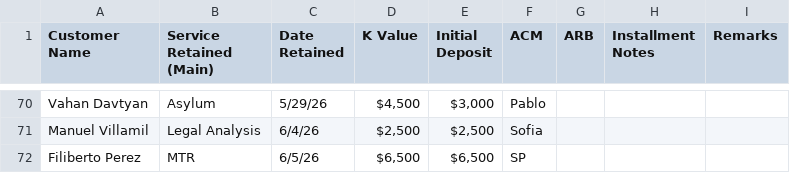
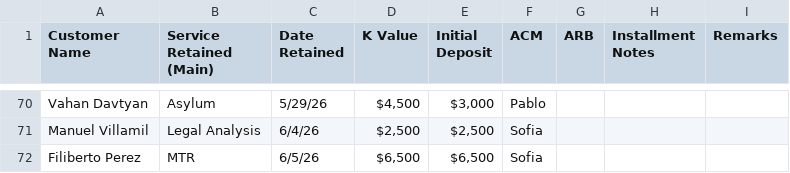
Before and after one commit to SPLO-Bala/splo-sales-dashboard, a CSV file: data.csv, drawn as a sheet; only a part is shown, gaps mark what is left out.

Commit message:
Update data.csv

```diff
--- a/data.csv
+++ b/data.csv
@@ -72,2 +72,2 @@ Vahan Davtyan,Asylum ,5/29/26,"$4,500 ","$3,000 ",Pablo,,,
 Manuel Villamil,Legal Analysis,6/4/26,"$2,500 ","$2,500 ",Sofia,,,
-Filiberto Perez,MTR,6/5/26,"$6,500 ","$6,500 ",SP,,,
+Filiberto Perez,MTR,6/5/26,"$6,500 ","$6,500 ",Sofia,,,
```
